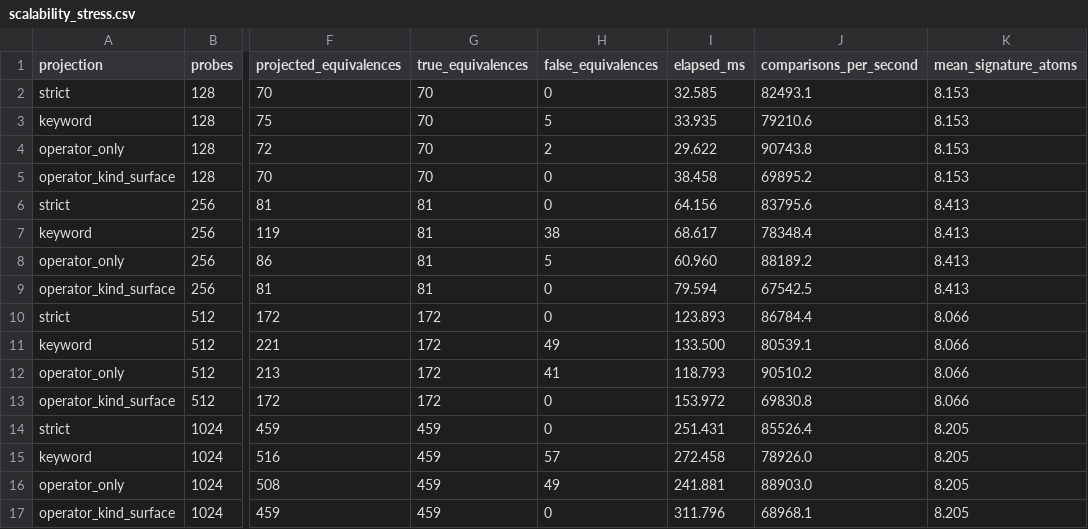
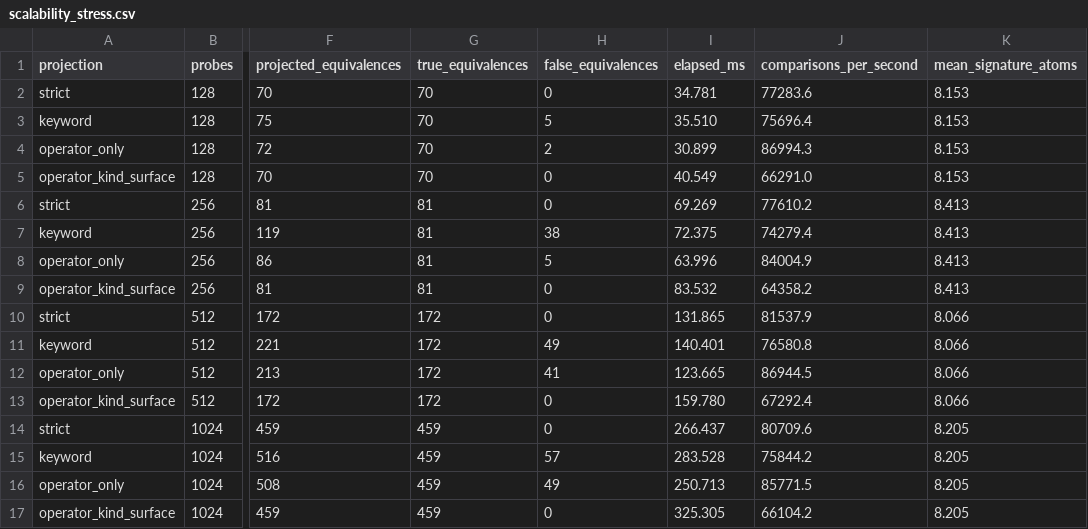
Before and after one commit to Haoyi-Zhang/OptSemC, a CSV file: artifact/evaluation/scalability_stress.csv, drawn as a sheet; only a part is shown, gaps mark what is left out; the diff covers the shown part only; the diff names each change by its address in the sheet, - before the commit and + after, or states it on an @@ line.

```diff
--- a/artifact/evaluation/scalability_stress.csv
+++ b/artifact/evaluation/scalability_stress.csv
-I2 (elapsed_ms): 32.585
+I2 (elapsed_ms): 34.781
-J2 (comparisons_per_second): 82493.1
+J2 (comparisons_per_second): 77283.6
-I3 (elapsed_ms): 33.935
+I3 (elapsed_ms): 35.510
-J3 (comparisons_per_second): 79210.6
+J3 (comparisons_per_second): 75696.4
-I4 (elapsed_ms): 29.622
+I4 (elapsed_ms): 30.899
-J4 (comparisons_per_second): 90743.8
+J4 (comparisons_per_second): 86994.3
-I5 (elapsed_ms): 38.458
+I5 (elapsed_ms): 40.549
-J5 (comparisons_per_second): 69895.2
+J5 (comparisons_per_second): 66291.0
-I6 (elapsed_ms): 64.156
+I6 (elapsed_ms): 69.269
-J6 (comparisons_per_second): 83795.6
+J6 (comparisons_per_second): 77610.2
-I7 (elapsed_ms): 68.617
+I7 (elapsed_ms): 72.375
-J7 (comparisons_per_second): 78348.4
+J7 (comparisons_per_second): 74279.4
-I8 (elapsed_ms): 60.960
+I8 (elapsed_ms): 63.996
-J8 (comparisons_per_second): 88189.2
+J8 (comparisons_per_second): 84004.9
-I9 (elapsed_ms): 79.594
+I9 (elapsed_ms): 83.532
-J9 (comparisons_per_second): 67542.5
+J9 (comparisons_per_second): 64358.2
-I10 (elapsed_ms): 123.893
+I10 (elapsed_ms): 131.865
-J10 (comparisons_per_second): 86784.4
+J10 (comparisons_per_second): 81537.9
-I11 (elapsed_ms): 133.500
+I11 (elapsed_ms): 140.401
-J11 (comparisons_per_second): 80539.1
+J11 (comparisons_per_second): 76580.8
-I12 (elapsed_ms): 118.793
+I12 (elapsed_ms): 123.665
-J12 (comparisons_per_second): 90510.2
+J12 (comparisons_per_second): 86944.5
-I13 (elapsed_ms): 153.972
+I13 (elapsed_ms): 159.780
-J13 (comparisons_per_second): 69830.8
+J13 (comparisons_per_second): 67292.4
-I14 (elapsed_ms): 251.431
+I14 (elapsed_ms): 266.437
-J14 (comparisons_per_second): 85526.4
+J14 (comparisons_per_second): 80709.6
-I15 (elapsed_ms): 272.458
+I15 (elapsed_ms): 283.528
-J15 (comparisons_per_second): 78926.0
+J15 (comparisons_per_second): 75844.2
-I16 (elapsed_ms): 241.881
+I16 (elapsed_ms): 250.713
-J16 (comparisons_per_second): 88903.0
+J16 (comparisons_per_second): 85771.5
-I17 (elapsed_ms): 311.796
+I17 (elapsed_ms): 325.305
-J17 (comparisons_per_second): 68968.1
+J17 (comparisons_per_second): 66104.2
```
Also changed, not shown: 16 edited cells elsewhere in this file, artifact/evaluation/algorithmic_scaling.csv, artifact/evaluation/algorithmic_scaling_check.csv, 29 other files.
